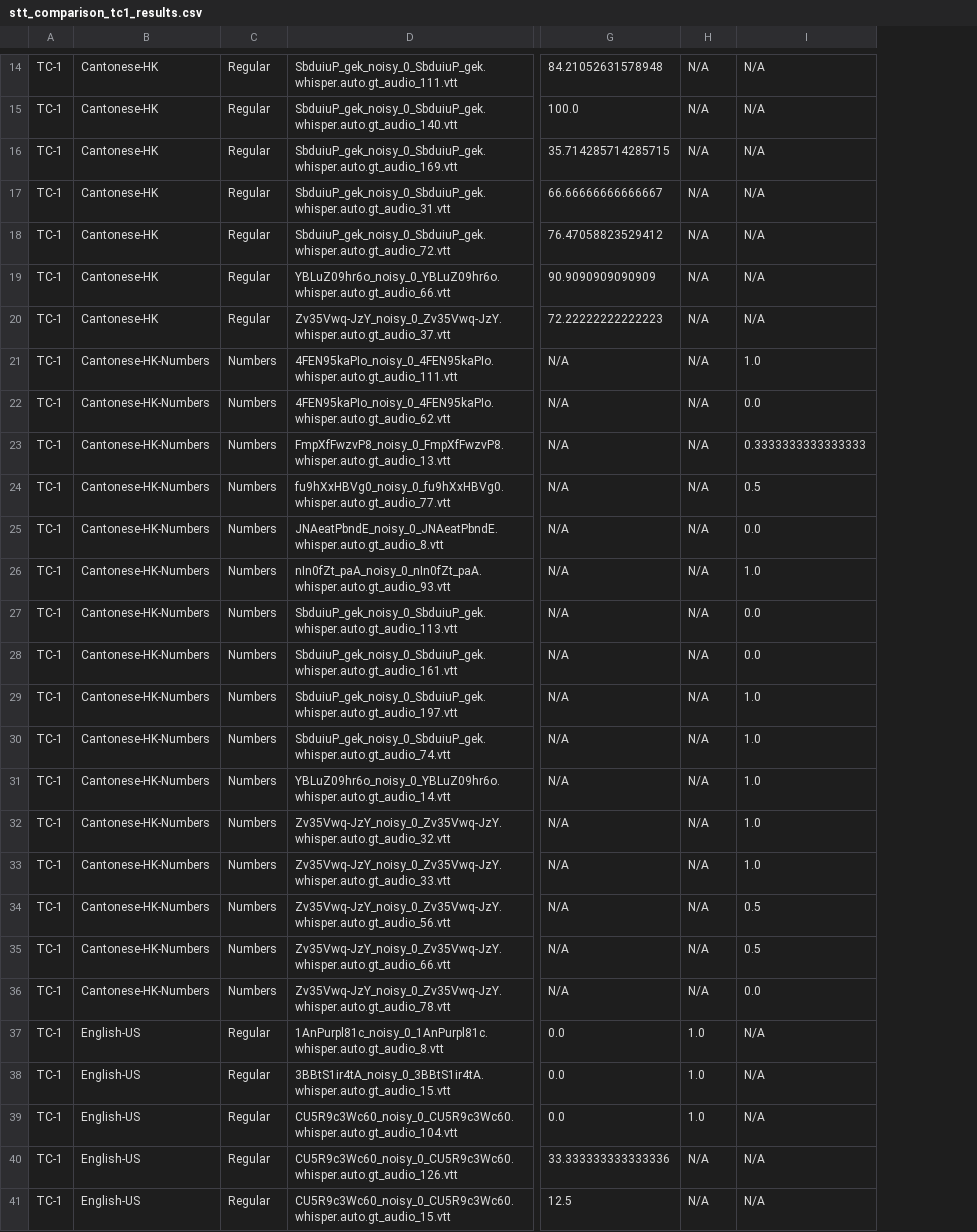
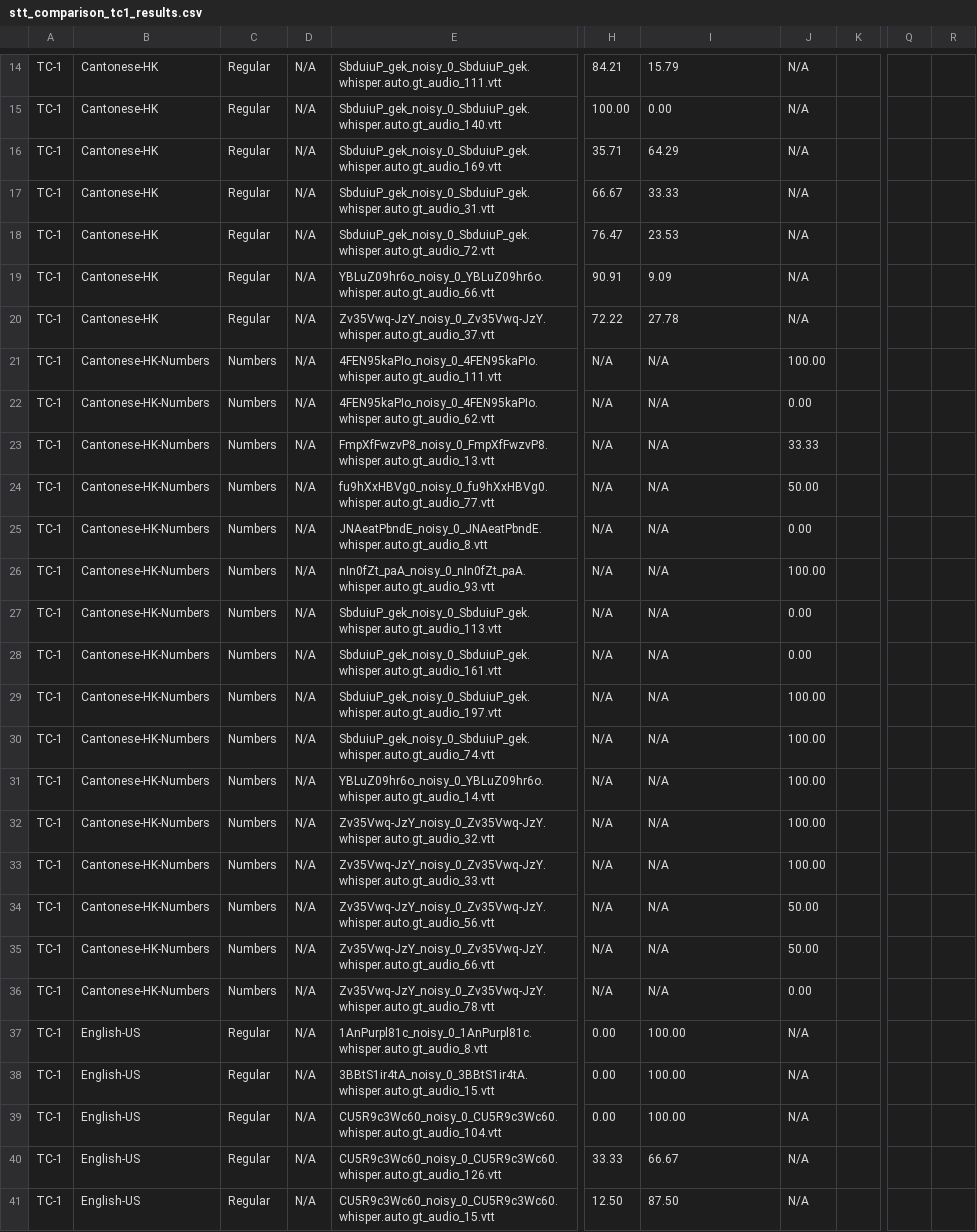
Before and after one commit to zeuscsc/noisy_speech_generator, a CSV file: test_case_logs/stt_comparison_tc1_results.csv, drawn as a sheet; only a part is shown, gaps mark what is left out; removed rows and columns are numbered as before the commit, all else as after; the diff covers the shown part only; the diff names each change by its address in the sheet, - before the commit and + after, or states it on an @@ line.

```diff
--- a/test_case_logs/stt_comparison_tc1_results.csv
+++ b/test_case_logs/stt_comparison_tc1_results.csv
+column D, rows 14-41: all N/A
-column G, rows 14-41: 84.21052631578948 | 100.0 | 35.714285714285715 | 66.66666666666667 | 76.47058823529412 | 90.9090909090909 | 72.22222222222223 | N/A | N/A | N/A | N/A | N/A | N/A | N/A | N/A | N/A | N/A | N/A | N/A | N/A | N/A | N/A | N/A | 0.0 | 0.0 | 0.0 | 33.333333333333336 | 12.5
+column J, rows 14-41: N/A | N/A | N/A | N/A | N/A | N/A | N/A | 100.00 | 0.00 | 33.33 | 50.00 | 0.00 | 100.00 | 0.00 | 0.00 | 100.00 | 100.00 | 100.00 | 100.00 | 100.00 | 50.00 | 50.00 | 0.00 | N/A | N/A | N/A | N/A | N/A
+column K, empty
+column Q, empty
+column R, empty
-H14: N/A
+H14: 84.21
-I14: N/A
+I14: 15.79
-H15: N/A
+H15: 100.00
-I15: N/A
+I15: 0.00
-H16: N/A
+H16: 35.71
-I16: N/A
+I16: 64.29
-H17: N/A
+H17: 66.67
-I17: N/A
+I17: 33.33
-H18: N/A
+H18: 76.47
-I18: N/A
+I18: 23.53
-H19: N/A
+H19: 90.91
-I19: N/A
+I19: 9.09
-H20: N/A
+H20: 72.22
-I20: N/A
+I20: 27.78
-I21: 1.0
+I21: N/A
-I22: 0.0
+I22: N/A
-I23: 0.3333333333333333
+I23: N/A
-I24: 0.5
+I24: N/A
-I25: 0.0
+I25: N/A
-I26: 1.0
+I26: N/A
-I27:I28: 0.0
+I27:I28: N/A
-I29:I33: 1.0
+I29:I33: N/A
-I34:I35: 0.5
+I34:I35: N/A
-I36: 0.0
+I36: N/A
-H37:H39: 1.0
+H37:H39: 0.00
-I37:I39: N/A
+I37:I39: 100.00
-H40: N/A
+H40: 33.33
-I40: N/A
+I40: 66.67
-H41: N/A
+H41: 12.50
-I41: N/A
+I41: 87.50
```
Also changed, not shown: 114 edited cells elsewhere in this file, 15 other files.
